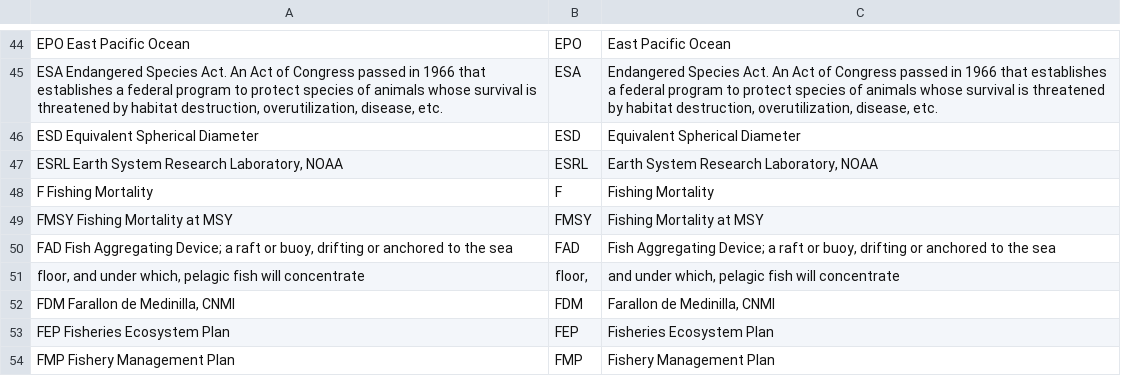
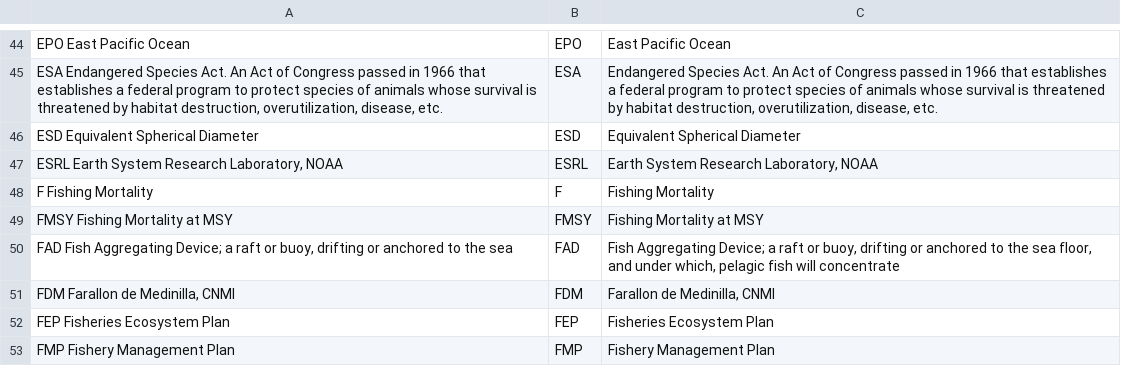
Before and after one commit to nmfs-ost/asar, a CSV file: inst/resources/acronyms/WPFMC_acronyms.csv, drawn as a sheet; only a part is shown, gaps mark what is left out.

Commit message:
Replacing nuisance characters with basic ones in csvs; further cleaning acronyms list

```diff
--- a/inst/resources/acronyms/WPFMC_acronyms.csv
+++ b/inst/resources/acronyms/WPFMC_acronyms.csv
@@ -49,4 +49,3 @@ F Fishing Mortality,F,Fishing Mortality
 FMSY Fishing Mortality at MSY,FMSY,Fishing Mortality at MSY
-"FAD Fish Aggregating Device; a raft or buoy, drifting or anchored to the sea",FAD,"Fish Aggregating Device; a raft or buoy, drifting or anchored to the sea"
-"floor, and under which, pelagic fish will concentrate","floor,","and under which, pelagic fish will concentrate"
+"FAD Fish Aggregating Device; a raft or buoy, drifting or anchored to the sea",FAD,"Fish Aggregating Device; a raft or buoy, drifting or anchored to the sea floor, and under which, pelagic fish will concentrate"
 "FDM Farallon de Medinilla, CNMI",FDM,"Farallon de Medinilla, CNMI"
```
Also changed, not shown: inst/resources/acronyms/ASMFC_acronyms.csv, 1 other file.
